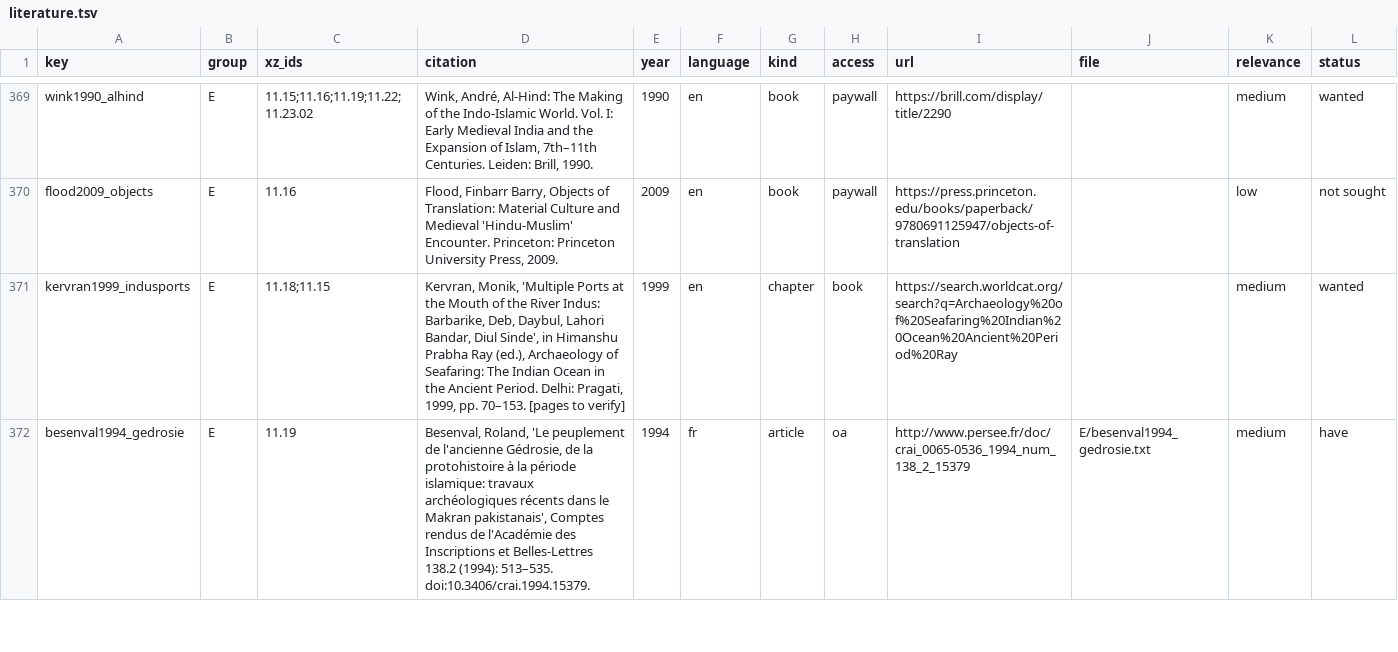
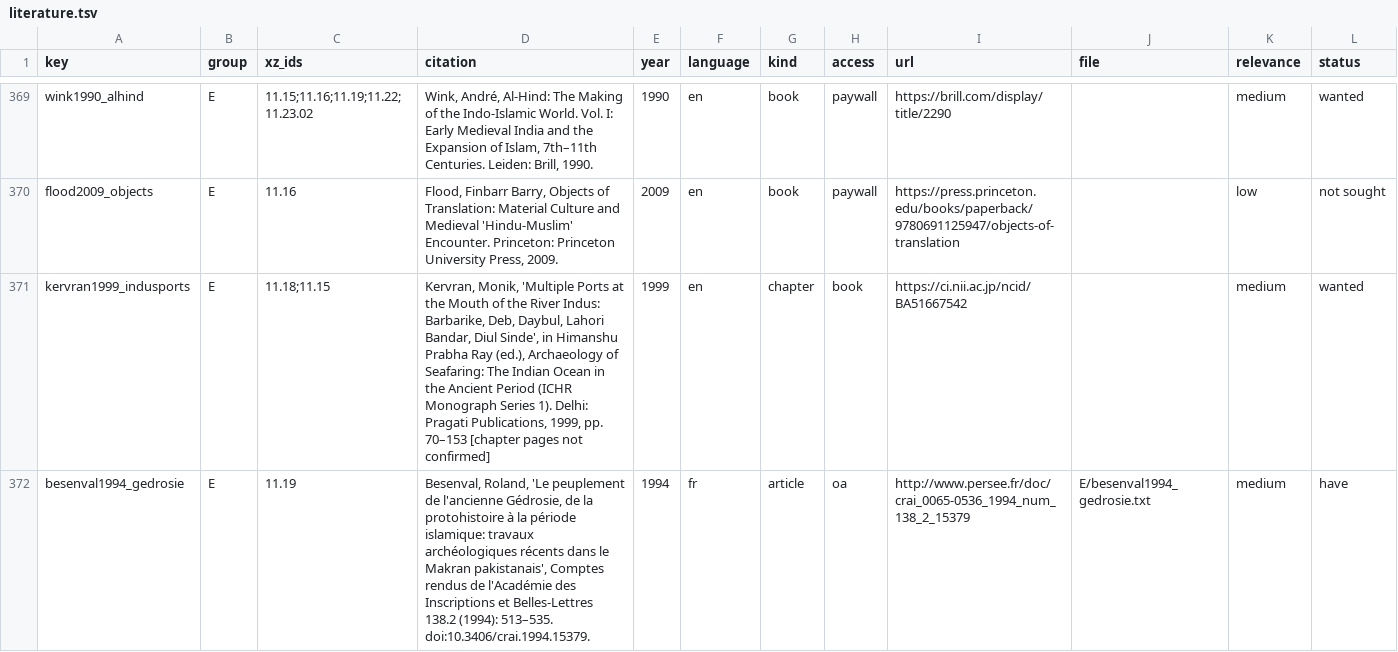
Before and after one commit to kengoharimoto/xuanzang-places, a TSV file: data/literature.tsv, drawn as a sheet; only a part is shown, gaps mark what is left out; the diff covers the shown part only; the diff names each change by its address in the sheet, - before the commit and + after, or states it on an @@ line.

```diff
--- a/data/literature.tsv
+++ b/data/literature.tsv
-D371 (citation): …the Ancient Period. Delhi: Pragati, 1999, pp. 70–153. [pages to verify]
+D371 (citation): …the Ancient Period (ICHR Monograph Series 1). Delhi: Pragati Publications, 1999, pp. 70–153 [chapter pages not confirmed]
-I371 (url): https://search.worldcat.org/search?q=Archaeology%20of%20Seafaring%20Indian%20Ocean%20Ancient%20Period%20Ray
+I371 (url): https://ci.nii.ac.jp/ncid/BA51667542
```
Also changed, not shown: 55 edited cells elsewhere in this file, 1 other file.
